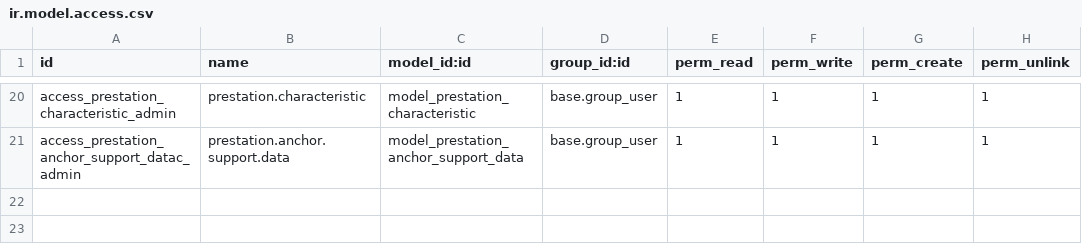
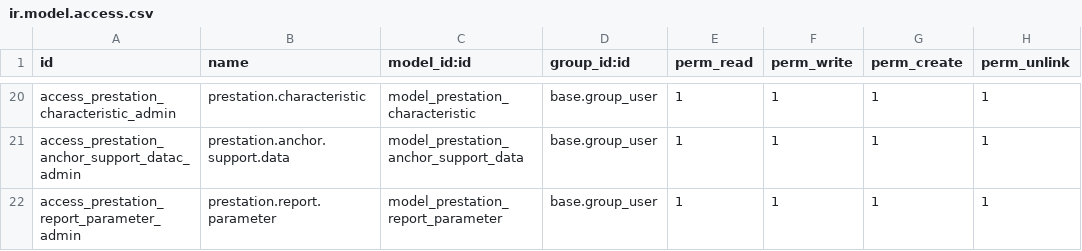
Before and after one commit to Bikelel/BRCONSULT, a CSV file: br_consult/security/ir.model.access.csv, drawn as a sheet; only a part is shown, gaps mark what is left out.

```diff
--- a/br_consult/security/ir.model.access.csv
+++ b/br_consult/security/ir.model.access.csv
@@ -21 +21,2 @@ access_prestation_characteristic_admin,prestation.characteristic,model_prestatio
 access_prestation_anchor_support_datac_admin,prestation.anchor.support.data,model_prestation_anchor_support_data,base.group_user,1,1,1,1
+access_prestation_report_parameter_admin,prestation.report.parameter,model_prestation_report_parameter,base.group_user,1,1,1,1
```
Also changed, not shown: 8 other files.
